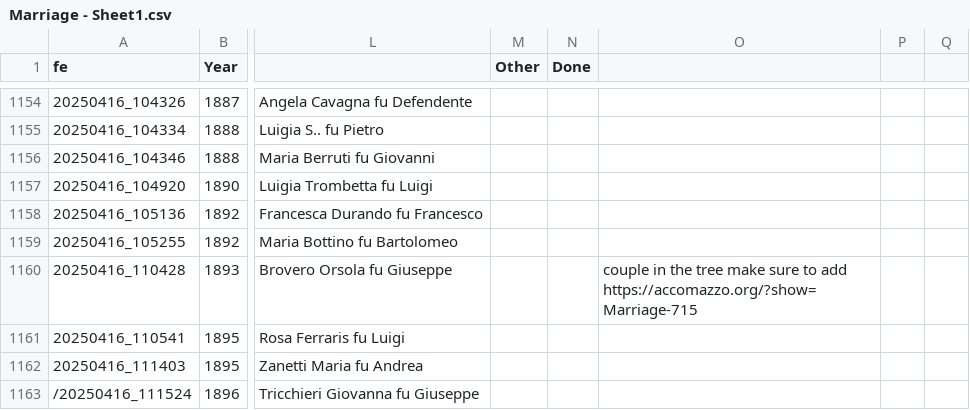
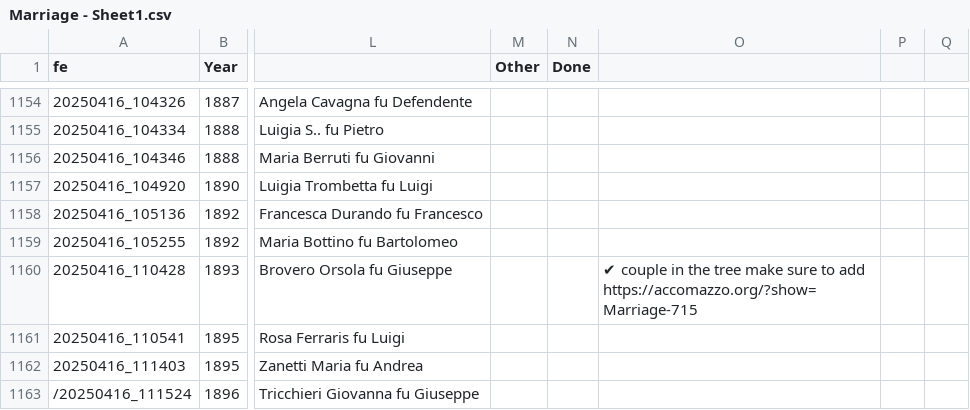
Before and after one commit to VittorioAccomazzi/Accomazzo, a CSV file: Data/Marriage - Sheet1.csv, drawn as a sheet; only a part is shown, gaps mark what is left out; the diff covers the shown part only; the diff names each change by its address in the sheet, - before the commit and + after, or states it on an @@ line.

```diff
--- a/Data/Marriage - Sheet1.csv
+++ b/Data/Marriage - Sheet1.csv
-O1160: couple in…
+O1160: ✔ couple in…
```
Also changed, not shown: 9 edited cells elsewhere in this file, 1 other file.
